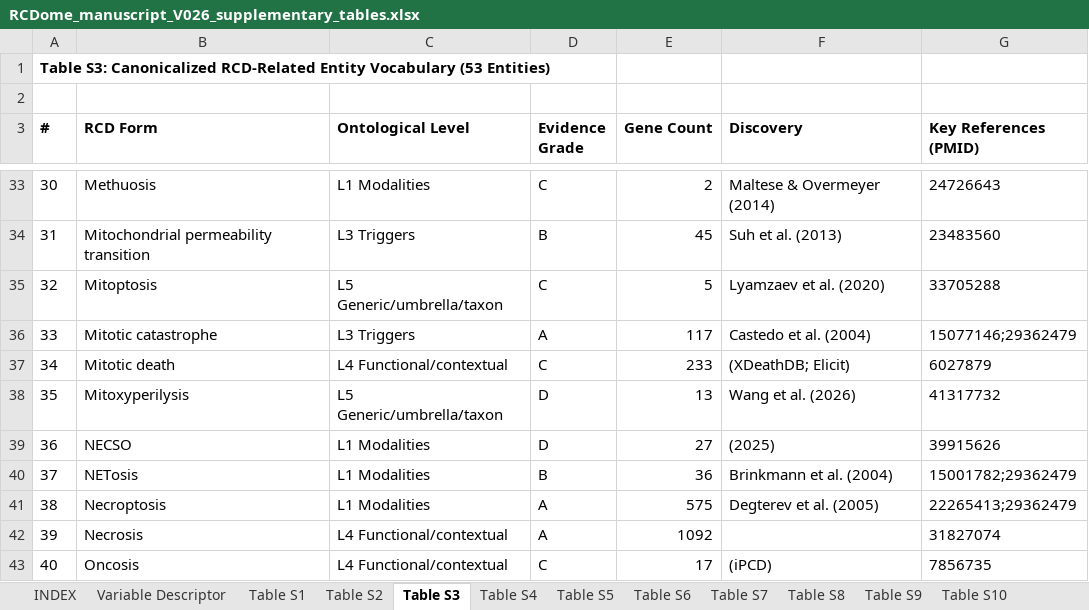
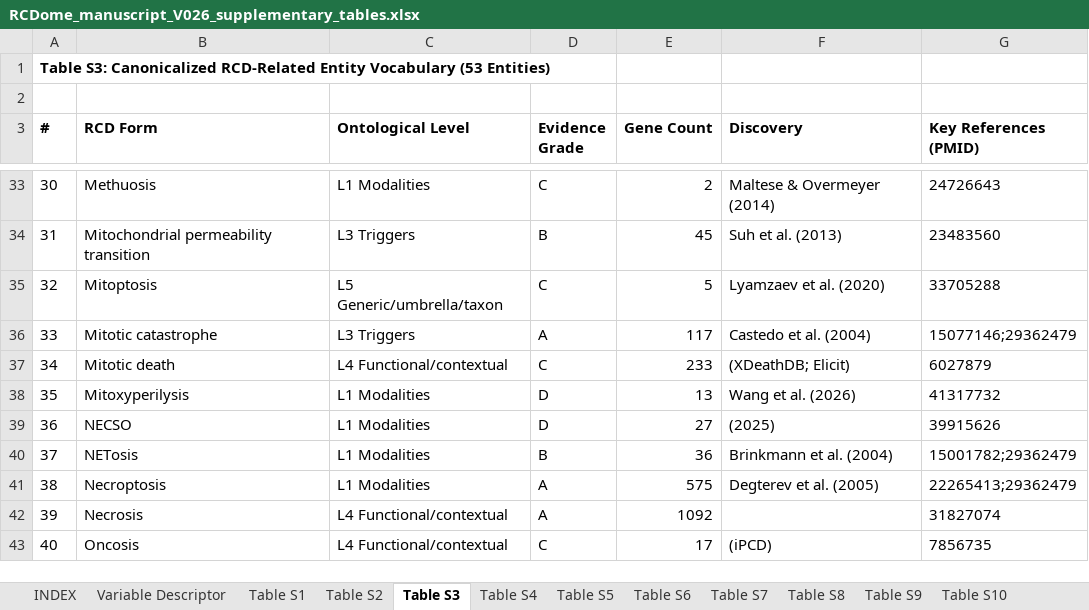
Before and after one commit to BioCancerInformatics/RCDome, an Excel workbook: docs/manuscript/RCDome_manuscript_V026_supplementary_tables.xlsx, sheet Table S3, drawn as a sheet; only a part is shown, gaps mark what is left out; values as stored, in another font and other column widths than the file's, no borders; the diff names each change by its address in the sheet, - before the commit and + after, or states it on an @@ line.

```diff
--- a/docs/manuscript/RCDome_manuscript_V026_supplementary_tables.xlsx (sheet Table S3)
+++ b/docs/manuscript/RCDome_manuscript_V026_supplementary_tables.xlsx (sheet Table S3)
-C38 (Ontological Level): L5 Generic/umbrella/taxon
+C38 (Ontological Level): L1 Modalities
```
Also changed, not shown: sheet Table S11, sheet Table S12, 7 other files.
